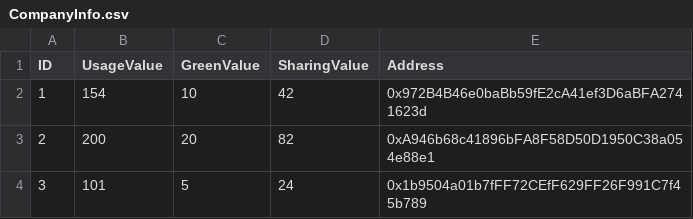
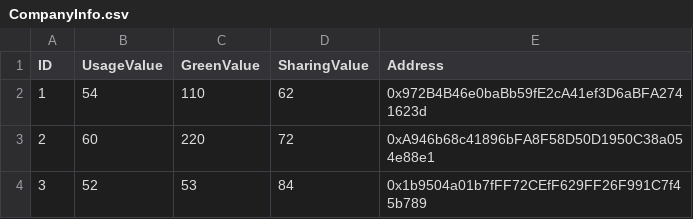
Before and after one commit to BrianBoddaert/EnergyPerformanceChain, a CSV file: CompanyInfo.csv, drawn as a sheet; the diff names each change by its address in the sheet, - before the commit and + after, or states it on an @@ line.

```diff
--- a/CompanyInfo.csv
+++ b/CompanyInfo.csv
-B2 (UsageValue): 154
+B2 (UsageValue): 54
-C2 (GreenValue): 10
+C2 (GreenValue): 110
-D2 (SharingValue): 42
+D2 (SharingValue): 62
-B3 (UsageValue): 200
+B3 (UsageValue): 60
-C3 (GreenValue): 20
+C3 (GreenValue): 220
-D3 (SharingValue): 82
+D3 (SharingValue): 72
-B4 (UsageValue): 101
+B4 (UsageValue): 52
-C4 (GreenValue): 5
+C4 (GreenValue): 53
-D4 (SharingValue): 24
+D4 (SharingValue): 84
```
Also changed, not shown: 4 other files.
